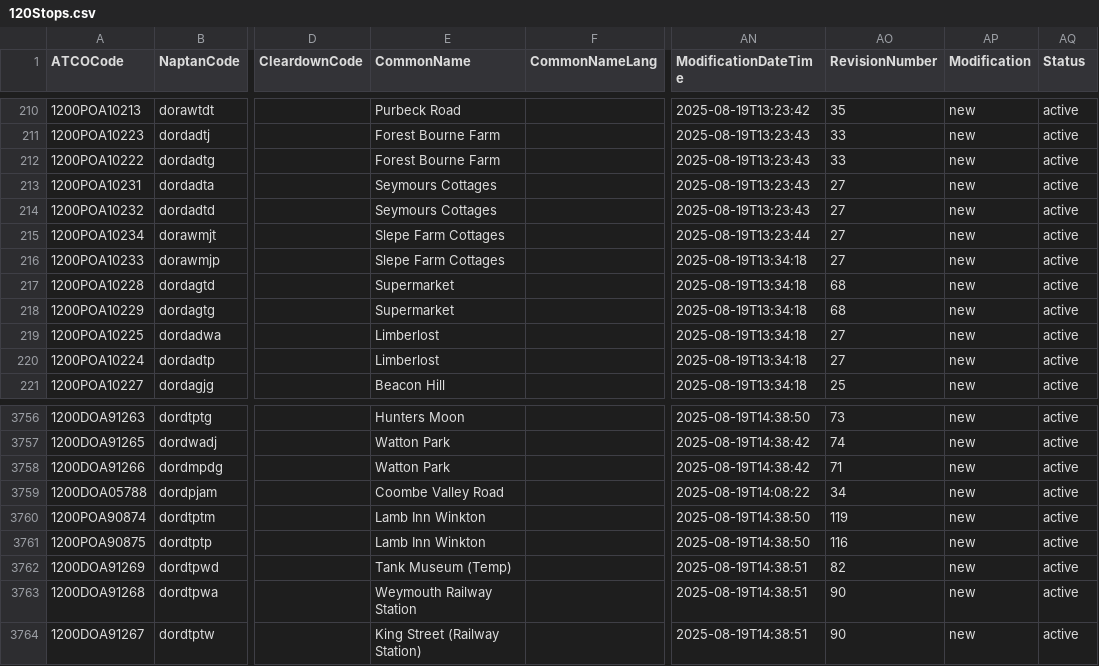
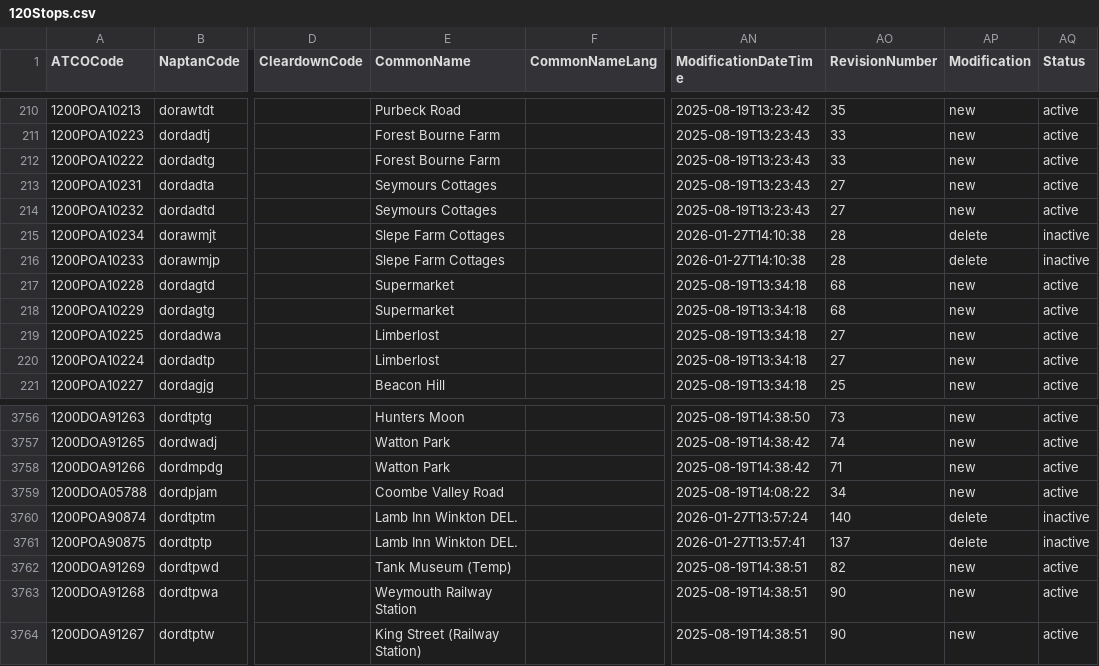
Before and after one commit to ldjb/naptan-nptg-history, a CSV file: 120Stops.csv, drawn as a sheet; only a part is shown, gaps mark what is left out; the diff names each change by its address in the sheet, - before the commit and + after, or states it on an @@ line.

```diff
--- a/120Stops.csv
+++ b/120Stops.csv
-AN215 (ModificationDateTime): 2025-08-19T13:23:44
+AN215 (ModificationDateTime): 2026-01-27T14:10:38
-AO215:AO216 (RevisionNumber): 27
+AO215:AO216 (RevisionNumber): 28
-AP215:AP216 (Modification): new
+AP215:AP216 (Modification): delete
-AQ215:AQ216 (Status): active
+AQ215:AQ216 (Status): inactive
-AN216 (ModificationDateTime): 2025-08-19T13:34:18
+AN216 (ModificationDateTime): 2026-01-27T14:10:38
-E3760:E3761 (CommonName): Lamb Inn Winkton
+E3760:E3761 (CommonName): Lamb Inn Winkton DEL.
-AN3760 (ModificationDateTime): 2025-08-19T14:38:50
+AN3760 (ModificationDateTime): 2026-01-27T13:57:24
-AO3760 (RevisionNumber): 119
+AO3760 (RevisionNumber): 140
-AP3760:AP3761 (Modification): new
+AP3760:AP3761 (Modification): delete
-AQ3760:AQ3761 (Status): active
+AQ3760:AQ3761 (Status): inactive
-AN3761 (ModificationDateTime): 2025-08-19T14:38:50
+AN3761 (ModificationDateTime): 2026-01-27T13:57:41
-AO3761 (RevisionNumber): 116
+AO3761 (RevisionNumber): 137
```
Also changed, not shown: 017Stops.csv, 021Stops.csv, 31 other files.
